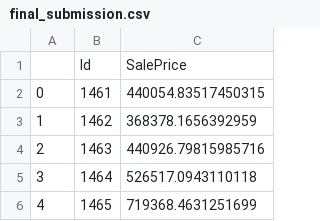
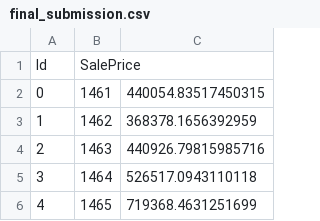
Before and after one commit to rex662/kaggle-housepred, a CSV file: final_submission.csv, drawn as a sheet; only a part is shown.

Commit message:
updated error in final_submission.csv

```diff
--- a/final_submission.csv
+++ b/final_submission.csv
@@ -1,2 +1,2 @@
-,Id,SalePrice
+Id,SalePrice
 0,1461,440054.83517450315
```
